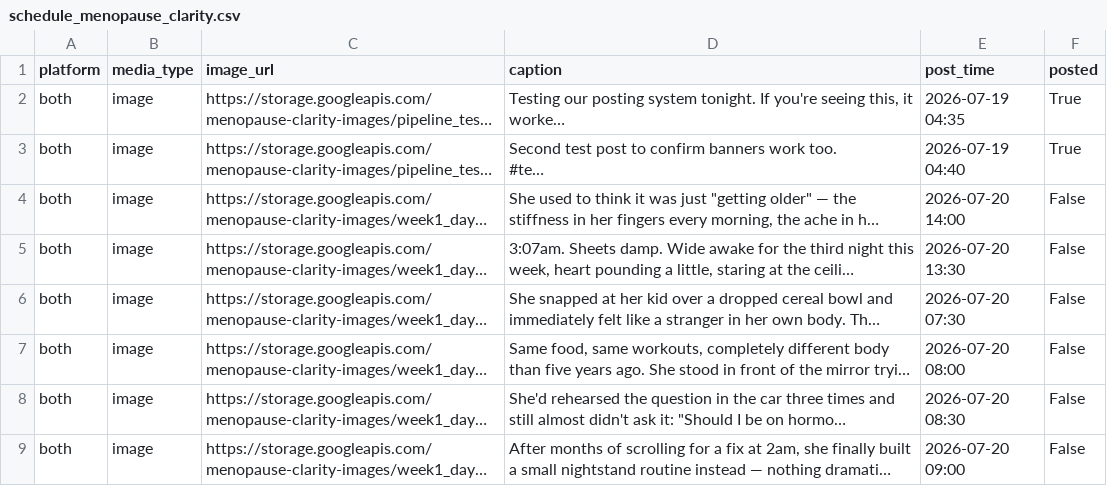
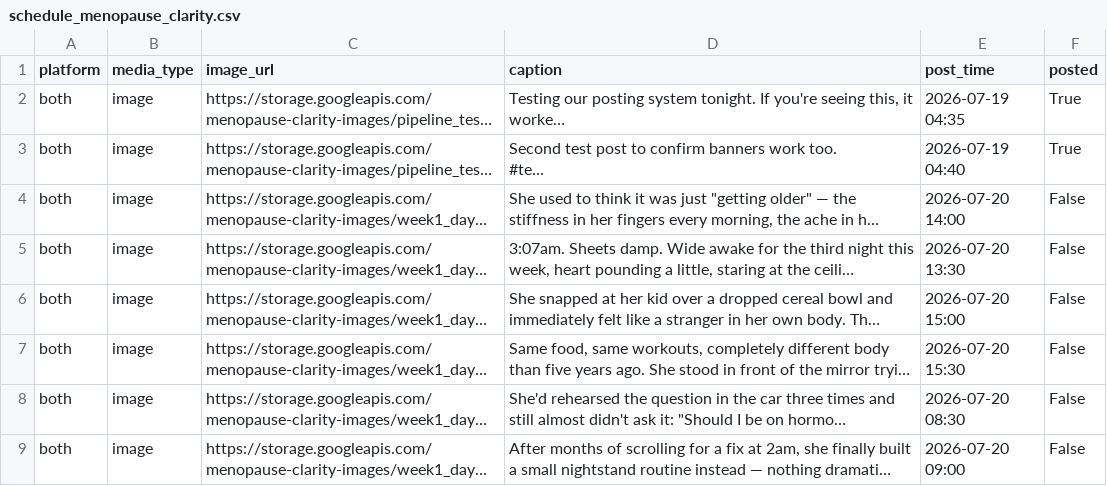
Before and after one commit to nibertnation/social-automation, a CSV file: schedule_menopause_clarity.csv, drawn as a sheet; only a part is shown; long unchanged cells end in …; the diff names each change by its address in the sheet, - before the commit and + after, or states it on an @@ line.

Commit message:
Dedupe schedule + fix timezone bug in post_engine.py

```diff
--- a/schedule_menopause_clarity.csv
+++ b/schedule_menopause_clarity.csv
-E6 (post_time): 2026-07-20 07:30
+E6 (post_time): 2026-07-20 15:00
-E7 (post_time): 2026-07-20 08:00
+E7 (post_time): 2026-07-20 15:30
```
Also changed, not shown: 1 other file.
